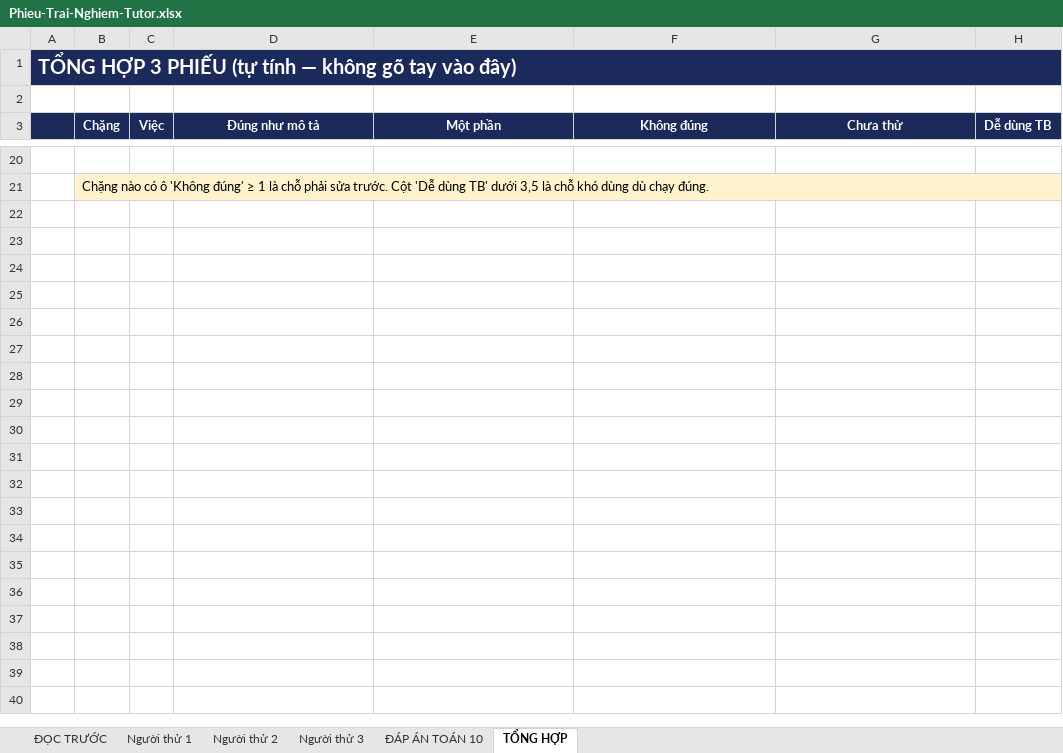
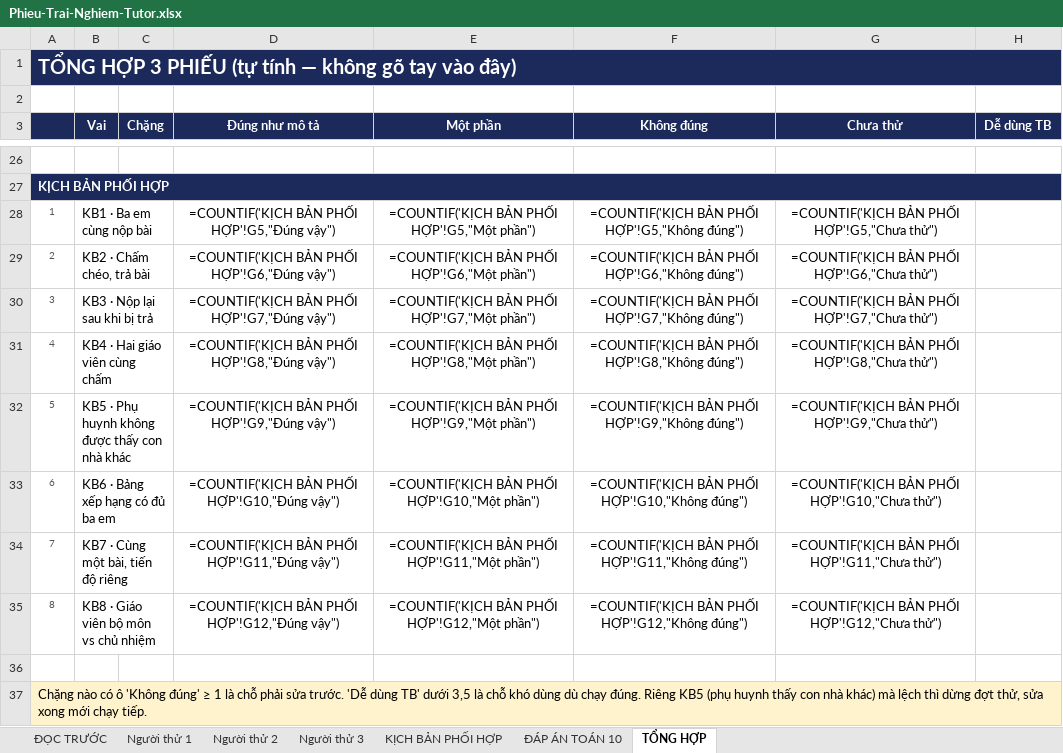
Before and after one commit to hungnguyen-phi/tutor, an Excel workbook: docs/Phieu-Trai-Nghiem-Tutor.xlsx, sheet TỔNG HỢP, drawn as a sheet; only a part is shown, gaps mark what is left out; values as stored, in another font and other column widths than the file's, no borders; formulas without a stored value are shown as written; removed rows and columns are numbered as before the commit, all else as after; the diff covers the shown part only; the diff names each change by its address in the sheet, - before the commit and + after, or states it on an @@ line.

```diff
--- a/docs/Phieu-Trai-Nghiem-Tutor.xlsx (sheet TỔNG HỢP)
+++ b/docs/Phieu-Trai-Nghiem-Tutor.xlsx (sheet TỔNG HỢP)
+sheet tab: KỊCH BẢN PHỐI HỢP
+column B (Vai), empty
-column C (Việc), empty
@@ column A renumbered between rows 4 and 27 @@
-A27 fill: none
+A27 fill: #1B2A5B
+A27:H27 merged
-C27 (Chặng): Chặng nào có ô 'Không đúng' ≥ 1 là chỗ phải sửa trước. Cột 'Dễ dùng TB' dưới 3,5 là chỗ khó dùng dù chạy đúng.
+C27 (Chặng): (empty)
-C27 fill: #FFF3CD
+C27 fill: #1B2A5B
-B21:H21 merged
-D27:H27 fill: none
+D27:H27 fill: #1B2A5B
+row 28: 1 | KB1 · Ba em cùng nộp bài |  | =COUNTIF('KỊCH BẢN PHỐI HỢP'!G5,"Đúng vậy") | =COUNTIF('KỊCH BẢN PHỐI HỢP'!G5,"Một phần") | =COUNTIF('KỊCH BẢN PHỐI HỢP'!G5,"Không đúng") | =COUNTIF('KỊCH BẢN PHỐI HỢP'!G5,"Chưa thử")
+row 29: 2 | KB2 · Chấm chéo, trả bài |  | =COUNTIF('KỊCH BẢN PHỐI HỢP'!G6,"Đúng vậy") | =COUNTIF('KỊCH BẢN PHỐI HỢP'!G6,"Một phần") | =COUNTIF('KỊCH BẢN PHỐI HỢP'!G6,"Không đúng") | =COUNTIF('KỊCH BẢN PHỐI HỢP'!G6,"Chưa thử")
+row 30: 3 | KB3 · Nộp lại sau khi bị trả |  | =COUNTIF('KỊCH BẢN PHỐI HỢP'!G7,"Đúng vậy") | =COUNTIF('KỊCH BẢN PHỐI HỢP'!G7,"Một phần") | =COUNTIF('KỊCH BẢN PHỐI HỢP'!G7,"Không đúng") | =COUNTIF('KỊCH BẢN PHỐI HỢP'!G7,"Chưa thử")
+row 31: 4 | KB4 · Hai giáo viên cùng chấm |  | =COUNTIF('KỊCH BẢN PHỐI HỢP'!G8,"Đúng vậy") | =COUNTIF('KỊCH BẢN PHỐI HỢP'!G8,"Một phần") | =COUNTIF('KỊCH BẢN PHỐI HỢP'!G8,"Không đúng") | =COUNTIF('KỊCH BẢN PHỐI HỢP'!G8,"Chưa thử")
+row 32: 5 | KB5 · Phụ huynh không được thấy con nhà khác |  | =COUNTIF('KỊCH BẢN PHỐI HỢP'!G9,"Đúng vậy") | =COUNTIF('KỊCH BẢN PHỐI HỢP'!G9,"Một phần") | =COUNTIF('KỊCH BẢN PHỐI HỢP'!G9,"Không đúng") | =COUNTIF('KỊCH BẢN PHỐI HỢP'!G9,"Chưa thử")
+row 33: 6 | KB6 · Bảng xếp hạng có đủ ba em |  | =COUNTIF('KỊCH BẢN PHỐI HỢP'!G10,"Đúng vậy") | =COUNTIF('KỊCH BẢN PHỐI HỢP'!G10,"Một phần") | =COUNTIF('KỊCH BẢN PHỐI HỢP'!G10,"Không đúng") | =COUNTIF('KỊCH BẢN PHỐI HỢP'!G10,"Chưa thử")
+row 34: 7 | KB7 · Cùng một bài, tiến độ riêng |  | =COUNTIF('KỊCH BẢN PHỐI HỢP'!G11,"Đúng vậy") | =COUNTIF('KỊCH BẢN PHỐI HỢP'!G11,"Một phần") | =COUNTIF('KỊCH BẢN PHỐI HỢP'!G11,"Không đúng") | =COUNTIF('KỊCH BẢN PHỐI HỢP'!G11,"Chưa thử")
+row 35: 8 | KB8 · Giáo viên bộ môn vs chủ nhiệm |  | =COUNTIF('KỊCH BẢN PHỐI HỢP'!G12,"Đúng vậy") | =COUNTIF('KỊCH BẢN PHỐI HỢP'!G12,"Một phần") | =COUNTIF('KỊCH BẢN PHỐI HỢP'!G12,"Không đúng") | =COUNTIF('KỊCH BẢN PHỐI HỢP'!G12,"Chưa thử")
+row 36: (empty)
+row 37: Chặng nào có ô 'Không đúng' ≥ 1 là chỗ phải sửa trước. 'Dễ dùng TB' dưới 3,5 là chỗ khó dùng dù chạy đúng. Riêng KB5 (phụ huynh thấy con nhà khác) mà lệch thì dừng đợt thử, sửa xong mới chạy tiếp.
```
Also changed, not shown: 8 added rows, 2 removed rows and 14 edited cells elsewhere in this sheet, sheet ĐÁP ÁN TOÁN 10, sheet Người thử 2, sheet Người thử 3, sheet Người thử 1, sheet ĐỌC TRƯỚC, 1 other file.
